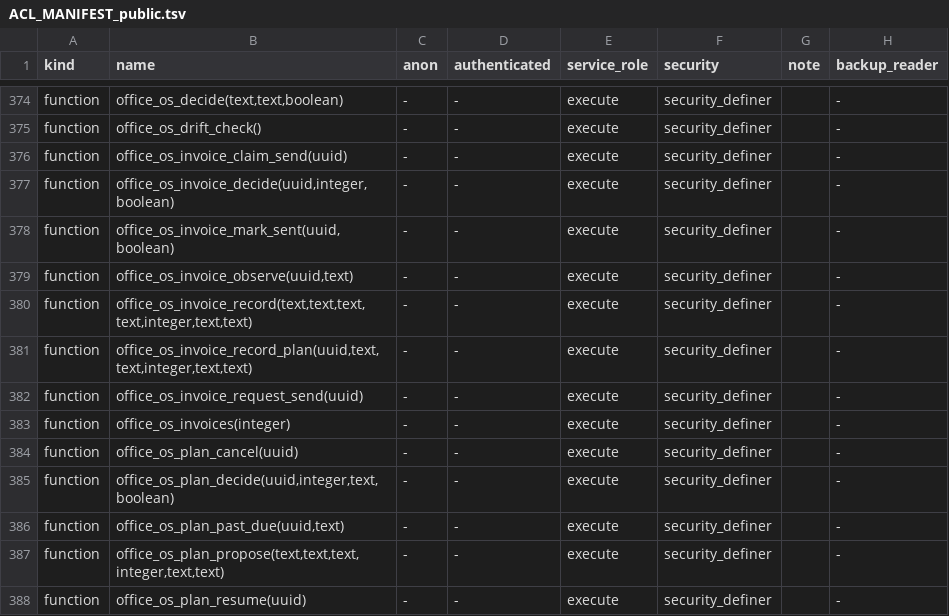
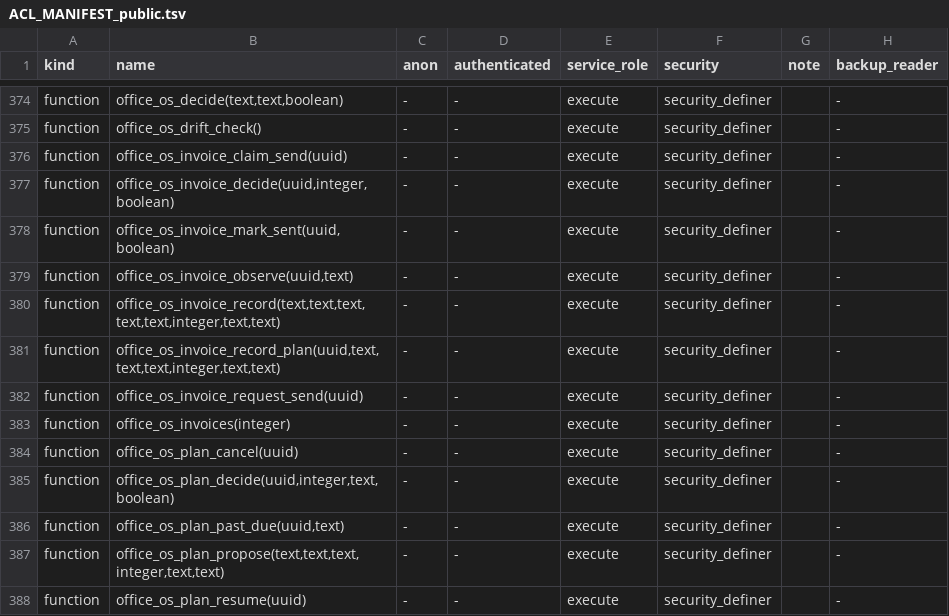
Before and after one commit to thedonnasystem/JARVIS, a TSV file: ops/ACL_MANIFEST_public.tsv, drawn as a sheet; only a part is shown, gaps mark what is left out.

```diff
--- a/ops/ACL_MANIFEST_public.tsv
+++ b/ops/ACL_MANIFEST_public.tsv
@@ -379,4 +379,4 @@ function	office_os_invoice_mark_sent(uuid,boolean)	-	-	execute	security_definer
 function	office_os_invoice_observe(uuid,text)	-	-	execute	security_definer		-
-function	office_os_invoice_record(text,text,text,text,integer,text,text)	-	-	execute	security_definer		-
-function	office_os_invoice_record_plan(uuid,text,text,integer,text,text)	-	-	execute	security_definer		-
+function	office_os_invoice_record(text,text,text,text,text,integer,text,text)	-	-	execute	security_definer		-
+function	office_os_invoice_record_plan(uuid,text,text,text,integer,text,text)	-	-	execute	security_definer		-
 function	office_os_invoice_request_send(uuid)	-	-	execute	security_definer		-
```
Also changed, not shown: 17 other files.
